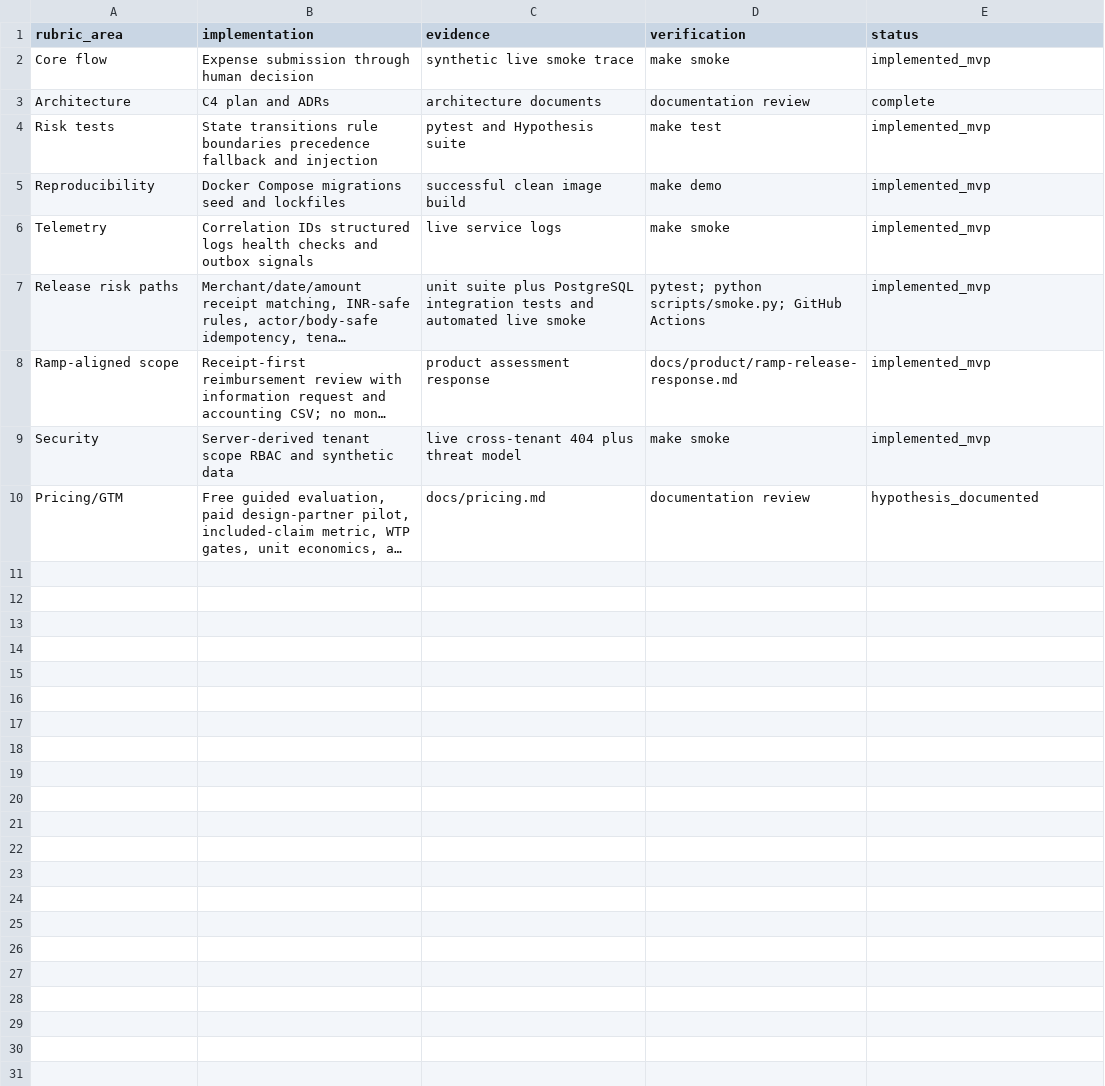
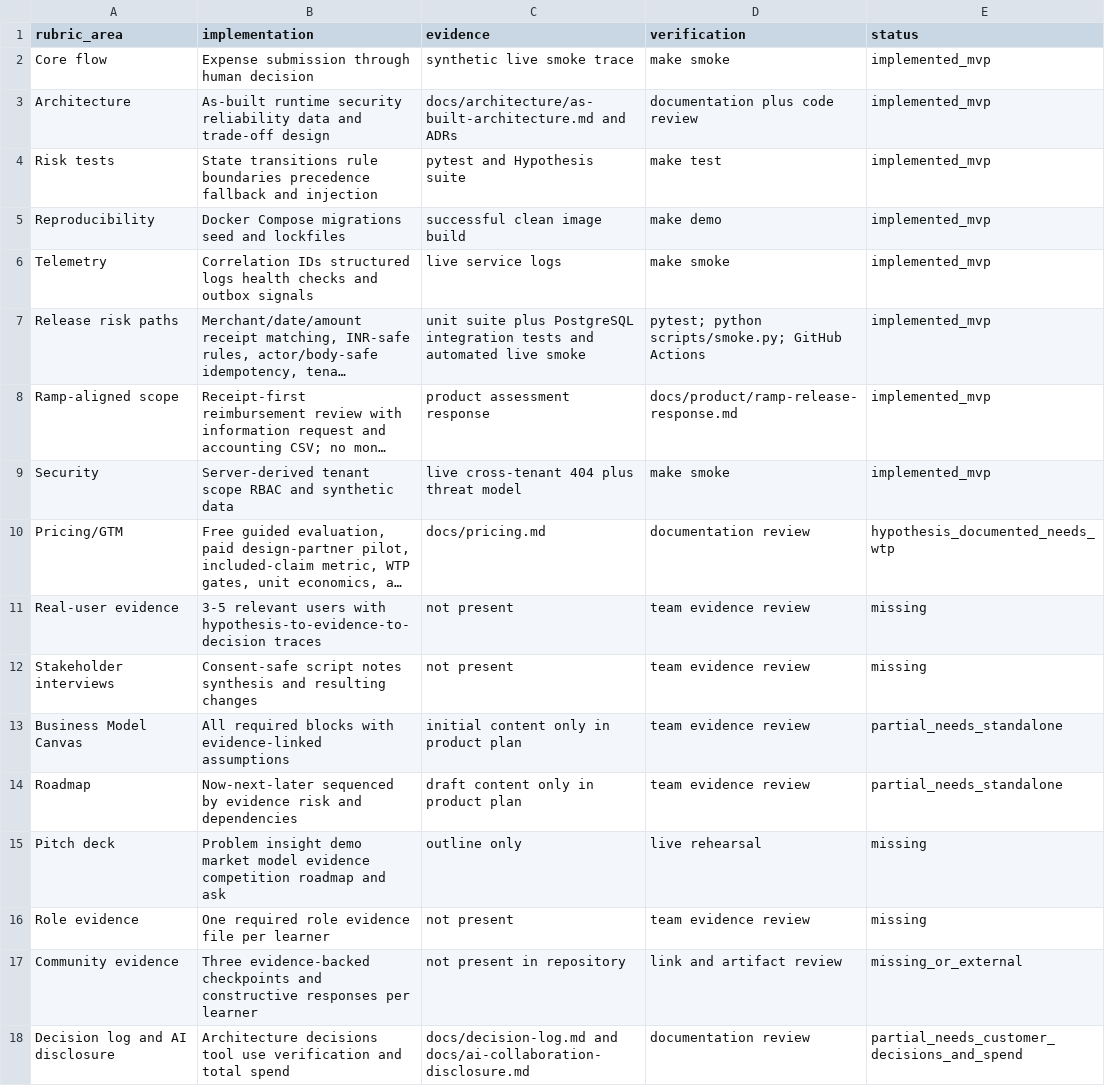
Before and after one commit to anilkatta1/ClearSpend, a CSV file: docs/evidence/rubric-matrix.csv, drawn as a sheet; long unchanged cells end in …; the diff names each change by its address in the sheet, - before the commit and + after, or states it on an @@ line.

Commit message:
docs(architecture): audit submission readiness and harden assessment flow

```diff
--- a/docs/evidence/rubric-matrix.csv
+++ b/docs/evidence/rubric-matrix.csv
-B3 (implementation): C4 plan and ADRs
+B3 (implementation): As-built runtime security reliability data and trade-off design
-C3 (evidence): architecture documents
+C3 (evidence): docs/architecture/as-built-architecture.md and ADRs
-D3 (verification): documentation review
+D3 (verification): documentation plus code review
-E3 (status): complete
+E3 (status): implemented_mvp
-E10 (status): hypothesis_documented
+E10 (status): hypothesis_documented_needs_wtp
+row 11: Real-user evidence | 3-5 relevant users with hypothesis-to-evidence-to-decision traces | not present | team evidence review | missing
+row 12: Stakeholder interviews | Consent-safe script notes synthesis and resulting changes | not present | team evidence review | missing
+row 13: Business Model Canvas | All required blocks with evidence-linked assumptions | initial content only in product plan | team evidence review | partial_needs_standalone
+row 14: Roadmap | Now-next-later sequenced by evidence risk and dependencies | draft content only in product plan | team evidence review | partial_needs_standalone
+row 15: Pitch deck | Problem insight demo market model evidence competition roadmap and ask | outline only | live rehearsal | missing
+row 16: Role evidence | One required role evidence file per learner | not present | team evidence review | missing
+row 17: Community evidence | Three evidence-backed checkpoints and constructive responses per learner | not present in repository | link and artifact review | missing_or_external
+row 18: Decision log and AI disclosure | Architecture decisions tool use verification and total spend | docs/decision-log.md and docs/ai-collaboration-disclosure.md | documentation review | partial_needs_customer_decisions_and_spend
```
Also changed, not shown: 12 other files.
